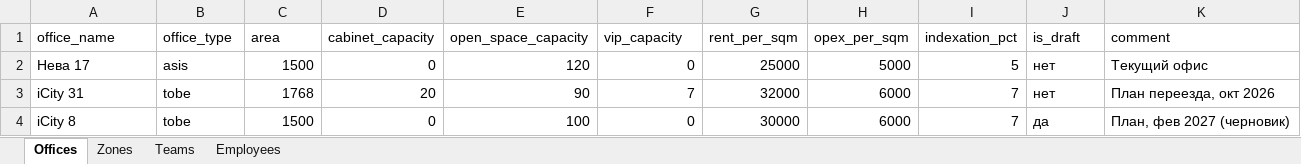
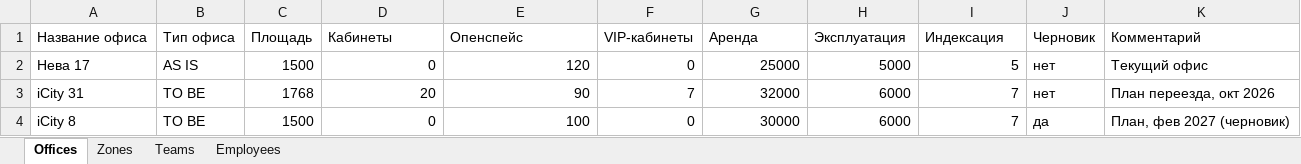
Before and after one commit to Marabars/employee-seating-dashboard, an Excel workbook: employee-seating-dashboard/sample-data.xlsx, sheet Offices, drawn as a sheet; values as stored, in another font and other column widths than the file's, no borders; removed rows and columns are numbered as before the commit, all else as after; the diff names each change by its address in the sheet, - before the commit and + after, or states it on an @@ line.

```diff
--- a/employee-seating-dashboard/sample-data.xlsx (sheet Offices)
+++ b/employee-seating-dashboard/sample-data.xlsx (sheet Offices)
-row 1: office_name | office_type | area | cabinet_capacity | open_space_capacity | vip_capacity | rent_per_sqm | opex_per_sqm | indexation_pct | is_draft | comment
+row 1: Название офиса | Тип офиса | Площадь | Кабинеты | Опенспейс | VIP-кабинеты | Аренда | Эксплуатация | Индексация | Черновик | Комментарий
-B2: asis
+B2: AS IS
-B3:B4: tobe
+B3:B4: TO BE
```
Also changed, not shown: sheet Employees, sheet Zones, sheet Teams, 2 other files.
